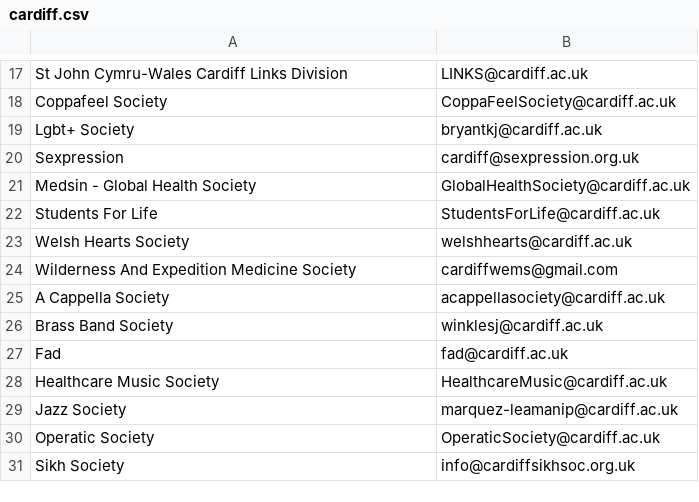
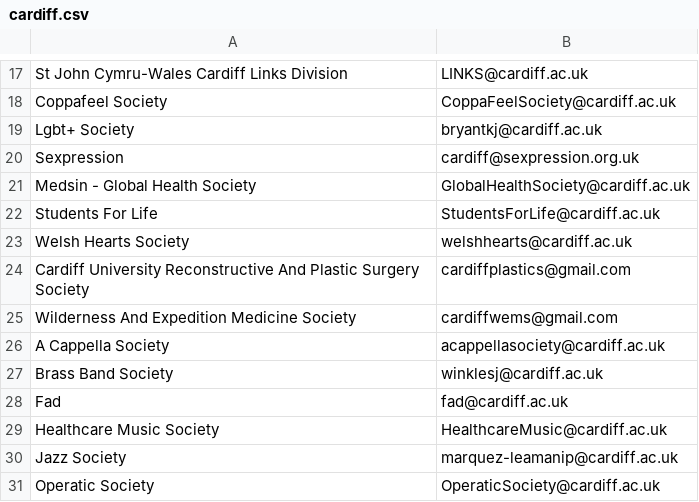
Before and after one commit to kcsoc/society-email-scrape, a CSV file: docs/output/cardiff.csv, drawn as a sheet; only a part is shown, gaps mark what is left out; the shorter side is filled out with more unchanged rows; the diff names each change by its address in the sheet, - before the commit and + after, or states it on an @@ line.

```diff
--- a/docs/output/cardiff.csv
+++ b/docs/output/cardiff.csv
+row 24: Cardiff University Reconstructive And Plastic Surgery Society | cardiffplastics@gmail.com
```
Also changed, not shown: docs/output/coventry.csv, docs/output/imperial.csv, 2 other files.
